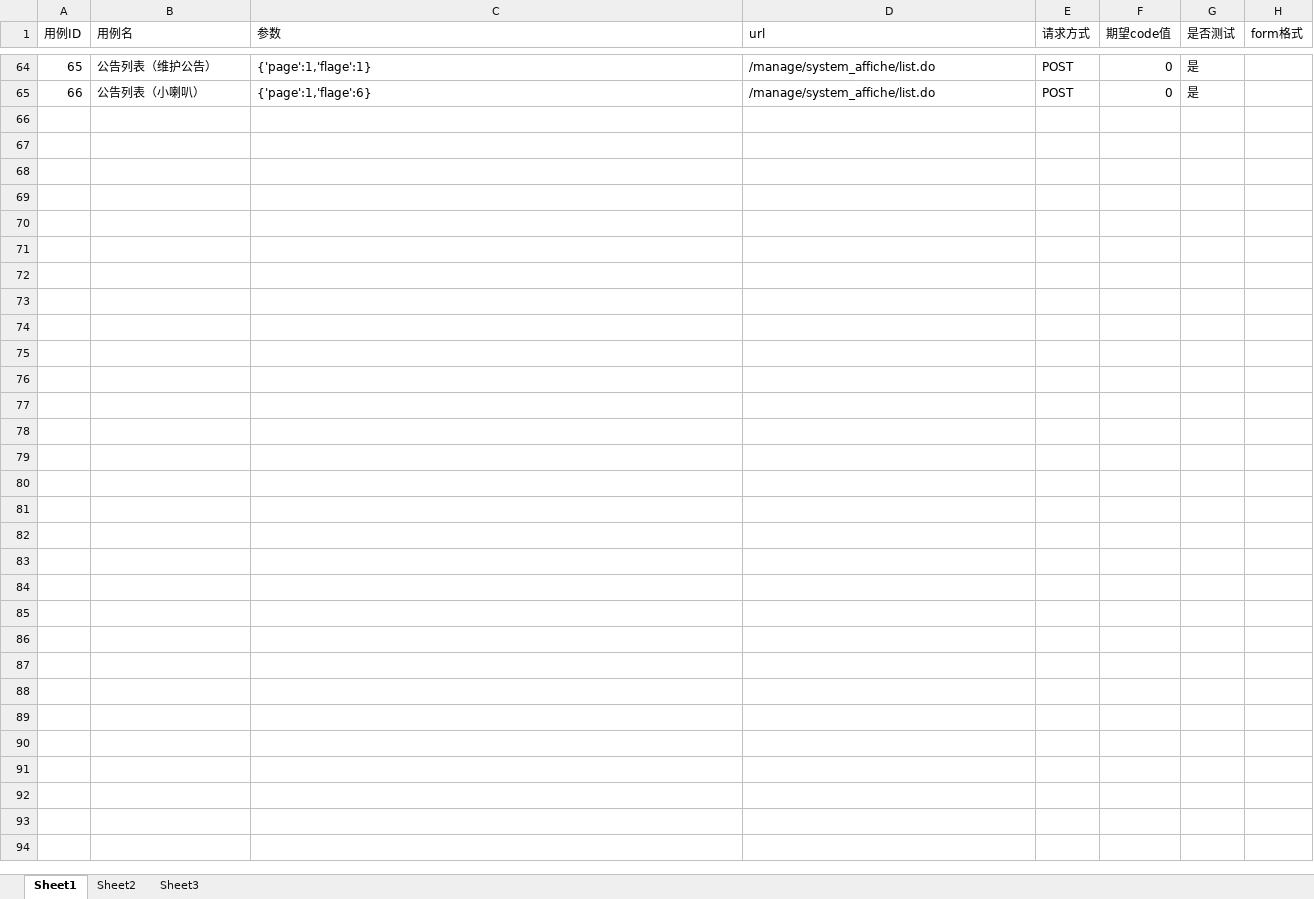
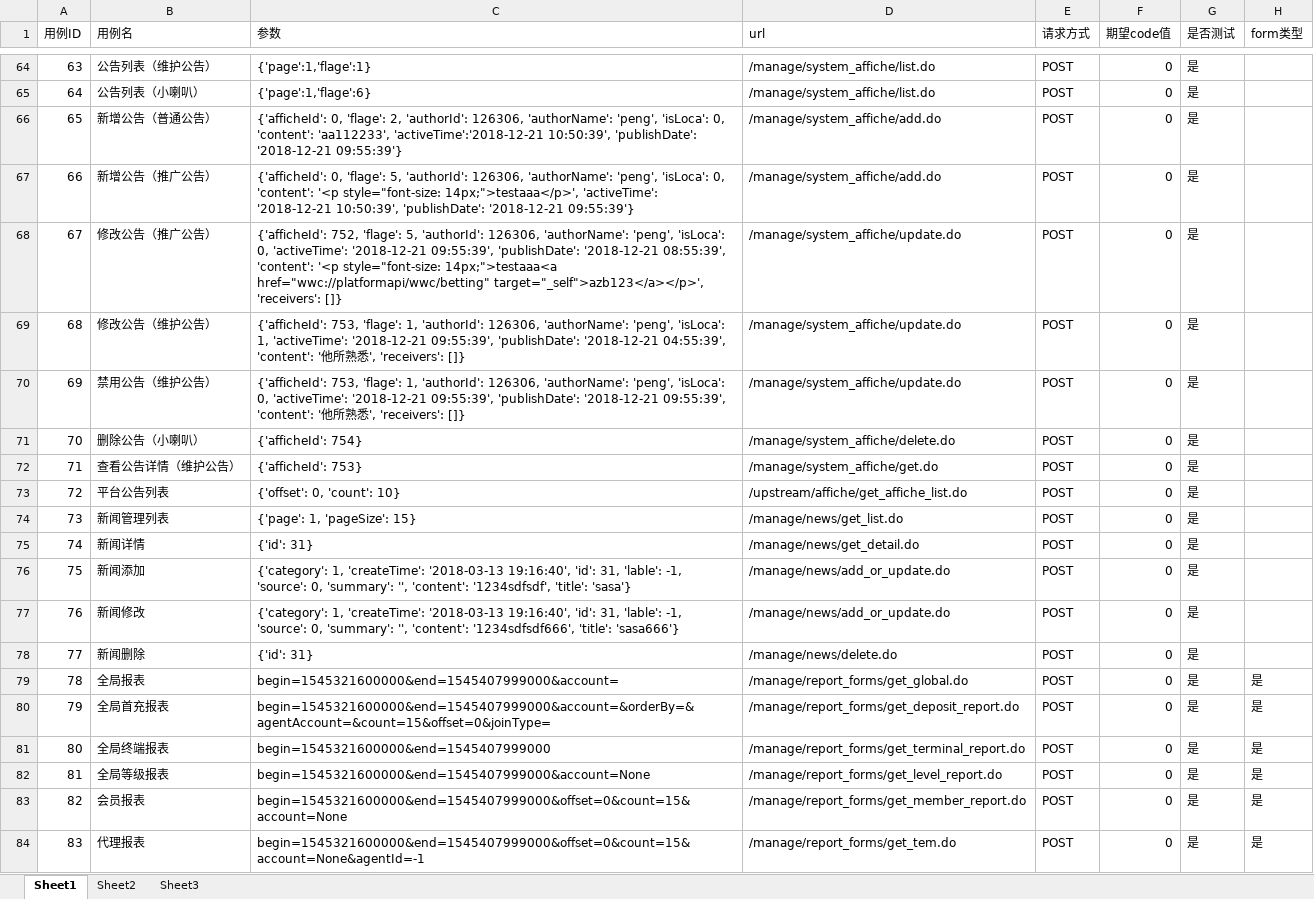
Before and after one commit to liuliude66/myapi, an Excel workbook: files/xlsx/interface_manage.xlsx, sheet Sheet1, drawn as a sheet; only a part is shown, gaps mark what is left out; values as stored, in another font and other column widths than the file's, no cell formats; the diff covers the shown part only; the diff names each change by its address in the sheet, - before the commit and + after, or states it on an @@ line.

Commit message:
正确的pc、manage接口文档（以正常的方式访问）

```diff
--- a/files/xlsx/interface_manage.xlsx (sheet Sheet1)
+++ b/files/xlsx/interface_manage.xlsx (sheet Sheet1)
-H1: form格式
+H1: form类型
@@ column A (用例ID) renumbered between rows 2 and 65 @@
+row 66: 65 | 新增公告（普通公告） | {'afficheId': 0, 'flage': 2, 'authorId': 126306, 'authorName': 'peng', 'isLoca': 0, 'content': 'aa112233', 'activeTime':'2018-12-21 10:50:39', 'publishDate': '2018-12-21 09:55:39'} | /manage/system_affiche/add.do | POST | 0 | 是
+row 67: 66 | 新增公告（推广公告） | {'afficheId': 0, 'flage': 5, 'authorId': 126306, 'authorName': 'peng', 'isLoca': 0, 'content': '<p style="font-size: 14px;">testaaa</p>', 'activeTime': '2018-12-21 10:50:39', 'publishDate': '2018-12-21 09:55:39'} | /manage/system_affiche/add.do | POST | 0 | 是
+row 68: 67 | 修改公告（推广公告） | {'afficheId': 752, 'flage': 5, 'authorId': 126306, 'authorName': 'peng', 'isLoca': 0, 'activeTime': '2018-12-21 09:55:39', 'publishDate': '2018-12-21 08:55:39', 'content': '<p style="font-size: 14px;">testaaa<a href="wwc://platformapi/wwc/betting" target="_self">azb123</a></p>', 'receivers': []} | /manage/system_affiche/update.do | POST | 0 | 是
+row 69: 68 | 修改公告（维护公告） | {'afficheId': 753, 'flage': 1, 'authorId': 126306, 'authorName': 'peng', 'isLoca': 1, 'activeTime': '2018-12-21 09:55:39', 'publishDate': '2018-12-21 04:55:39', 'content': '他所熟悉', 'receivers': []} | /manage/system_affiche/update.do | POST | 0 | 是
+row 70: 69 | 禁用公告（维护公告） | {'afficheId': 753, 'flage': 1, 'authorId': 126306, 'authorName': 'peng', 'isLoca': 0, 'activeTime': '2018-12-21 09:55:39', 'publishDate': '2018-12-21 09:55:39', 'content': '他所熟悉', 'receivers': []} | /manage/system_affiche/update.do | POST | 0 | 是
+row 71: 70 | 删除公告（小喇叭） | {'afficheId': 754} | /manage/system_affiche/delete.do | POST | 0 | 是
+row 72: 71 | 查看公告详情（维护公告） | {'afficheId': 753} | /manage/system_affiche/get.do | POST | 0 | 是
+row 73: 72 | 平台公告列表 | {'offset': 0, 'count': 10} | /upstream/affiche/get_affiche_list.do | POST | 0 | 是
+row 74: 73 | 新闻管理列表 | {'page': 1, 'pageSize': 15} | /manage/news/get_list.do | POST | 0 | 是
+row 75: 74 | 新闻详情 | {'id': 31} | /manage/news/get_detail.do | POST | 0 | 是
+row 76: 75 | 新闻添加 | {'category': 1, 'createTime': '2018-03-13 19:16:40', 'id': 31, 'lable': -1, 'source': 0, 'summary': '', 'content': '1234sdfsdf', 'title': 'sasa'} | /manage/news/add_or_update.do | POST | 0 | 是
+row 77: 76 | 新闻修改 | {'category': 1, 'createTime': '2018-03-13 19:16:40', 'id': 31, 'lable': -1, 'source': 0, 'summary': '', 'content': '1234sdfsdf666', 'title': 'sasa666'} | /manage/news/add_or_update.do | POST | 0 | 是
+row 78: 77 | 新闻删除 | {'id': 31} | /manage/news/delete.do | POST | 0 | 是
+row 79: 78 | 全局报表 | begin=1545321600000&end=1545407999000&account= | /manage/report_forms/get_global.do | POST | 0 | 是 | 是
+row 80: 79 | 全局首充报表 | begin=1545321600000&end=1545407999000&account=&orderBy=&agentAccount=&count=15&offset=0&joinType= | /manage/report_forms/get_deposit_report.do | POST | 0 | 是 | 是
+row 81: 80 | 全局终端报表 | begin=1545321600000&end=1545407999000 | /manage/report_forms/get_terminal_report.do | POST | 0 | 是 | 是
+row 82: 81 | 全局等级报表 | begin=1545321600000&end=1545407999000&account=None | /manage/report_forms/get_level_report.do | POST | 0 | 是 | 是
+row 83: 82 | 会员报表 | begin=1545321600000&end=1545407999000&offset=0&count=15&account=None | /manage/report_forms/get_member_report.do | POST | 0 | 是 | 是
+row 84: 83 | 代理报表 | begin=1545321600000&end=1545407999000&offset=0&count=15&account=None&agentId=-1 | /manage/report_forms/get_tem.do | POST | 0 | 是 | 是
```
Also changed, not shown: 67 added rows and 39 edited cells elsewhere in this sheet, cell formats, files/xlsx/interface_agent_mobile.xlsx, files/xlsx/interface_pc.xlsx, 4 other files.
